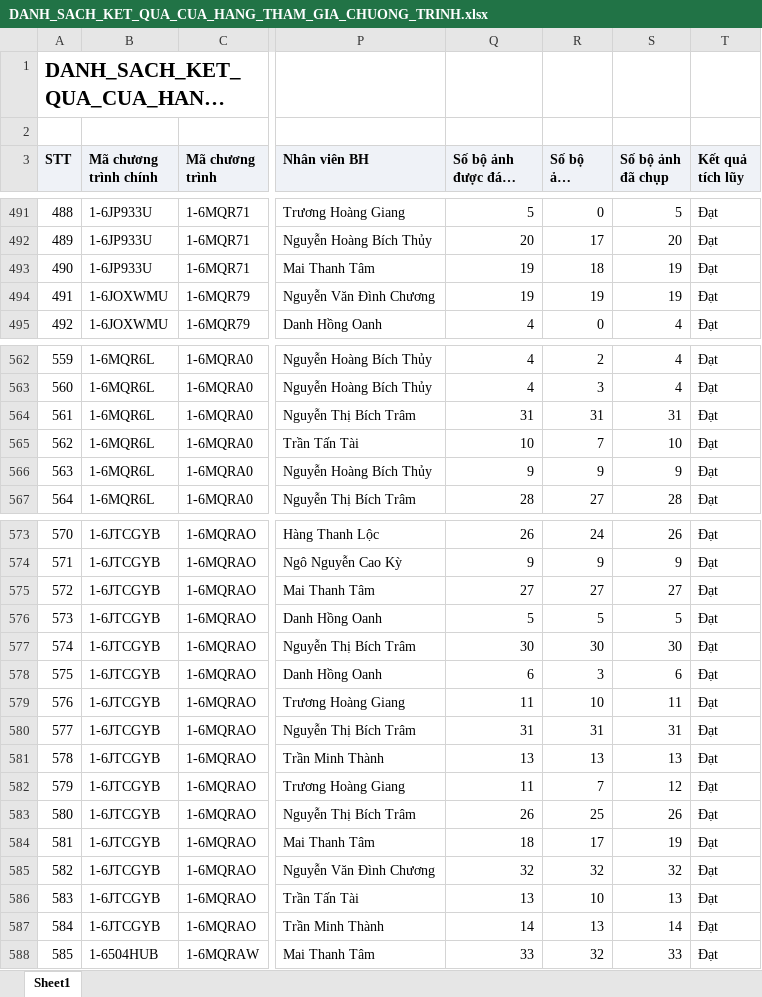
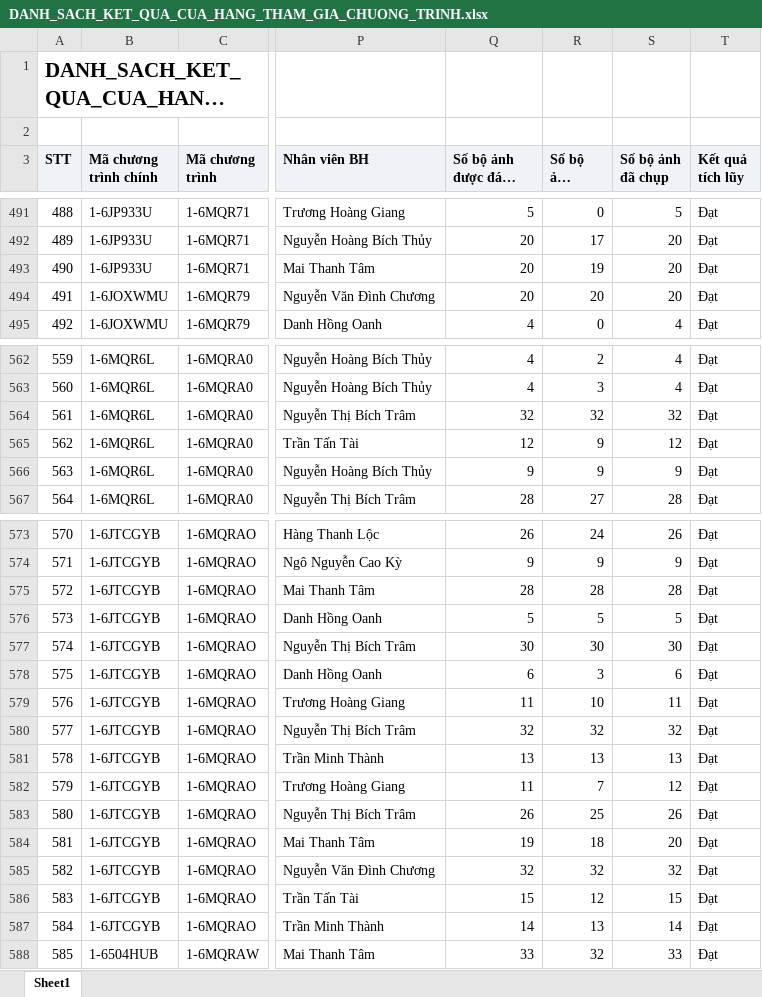
Before and after one commit to Tantt2026/Dashboard-Masan, an Excel workbook: data/Thang10/DANH_SACH_KET_QUA_CUA_HANG_THAM_GIA_CHUONG_TRINH.xlsx, sheet Sheet1, drawn as a sheet; only a part is shown, gaps mark what is left out; long unchanged cells end in …; values as stored, in another font and other column widths than the file's, no borders; the diff covers the shown part only; the diff names each change by its address in the sheet, - before the commit and + after, or states it on an @@ line.

```diff
--- a/data/Thang10/DANH_SACH_KET_QUA_CUA_HANG_THAM_GIA_CHUONG_TRINH.xlsx (sheet Sheet1)
+++ b/data/Thang10/DANH_SACH_KET_QUA_CUA_HANG_THAM_GIA_CHUONG_TRINH.xlsx (sheet Sheet1)
@@ column A (STT) renumbered between rows 478 and 504 @@
-Q493:Q494 (Số bộ ảnh được đánh giá): 19
+Q493:Q494 (Số bộ ảnh được đánh giá): 20
-R493 (Số bộ ảnh duyệt): 18
+R493 (Số bộ ảnh duyệt): 19
-S493:S494 (Số bộ ảnh đã chụp): 19
+S493:S494 (Số bộ ảnh đã chụp): 20
-R494 (Số bộ ảnh duyệt): 19
+R494 (Số bộ ảnh duyệt): 20
-Q564 (Số bộ ảnh được đánh giá): 31
+Q564 (Số bộ ảnh được đánh giá): 32
-R564 (Số bộ ảnh duyệt): 31
+R564 (Số bộ ảnh duyệt): 32
-S564 (Số bộ ảnh đã chụp): 31
+S564 (Số bộ ảnh đã chụp): 32
-Q565 (Số bộ ảnh được đánh giá): 10
+Q565 (Số bộ ảnh được đánh giá): 12
-R565 (Số bộ ảnh duyệt): 7
+R565 (Số bộ ảnh duyệt): 9
-S565 (Số bộ ảnh đã chụp): 10
+S565 (Số bộ ảnh đã chụp): 12
-Q575 (Số bộ ảnh được đánh giá): 27
+Q575 (Số bộ ảnh được đánh giá): 28
-R575 (Số bộ ảnh duyệt): 27
+R575 (Số bộ ảnh duyệt): 28
-S575 (Số bộ ảnh đã chụp): 27
+S575 (Số bộ ảnh đã chụp): 28
-Q580 (Số bộ ảnh được đánh giá): 31
+Q580 (Số bộ ảnh được đánh giá): 32
-R580 (Số bộ ảnh duyệt): 31
+R580 (Số bộ ảnh duyệt): 32
-S580 (Số bộ ảnh đã chụp): 31
+S580 (Số bộ ảnh đã chụp): 32
-Q584 (Số bộ ảnh được đánh giá): 18
+Q584 (Số bộ ảnh được đánh giá): 19
-R584 (Số bộ ảnh duyệt): 17
+R584 (Số bộ ảnh duyệt): 18
-S584 (Số bộ ảnh đã chụp): 19
+S584 (Số bộ ảnh đã chụp): 20
-Q586 (Số bộ ảnh được đánh giá): 13
+Q586 (Số bộ ảnh được đánh giá): 15
-R586 (Số bộ ảnh duyệt): 10
+R586 (Số bộ ảnh duyệt): 12
-S586 (Số bộ ảnh đã chụp): 13
+S586 (Số bộ ảnh đã chụp): 15
```
Also changed, not shown: 4 moved rows and 30 edited cells elsewhere in this sheet, data/Thang10/DanhSachXetBoHinhTrungBay.xlsx, 3 other files.
